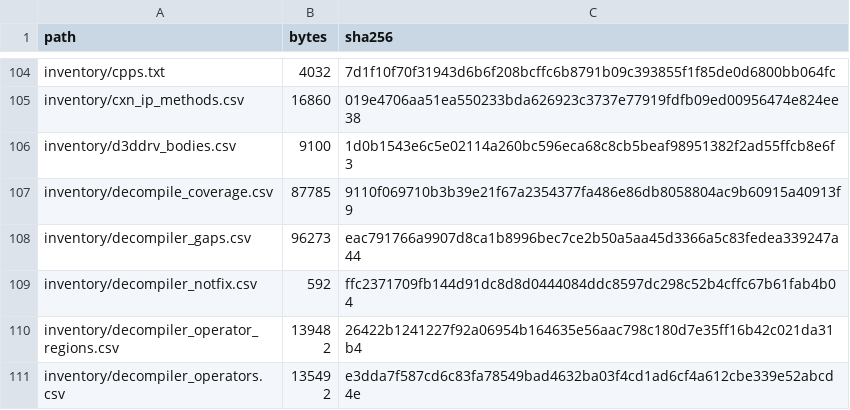
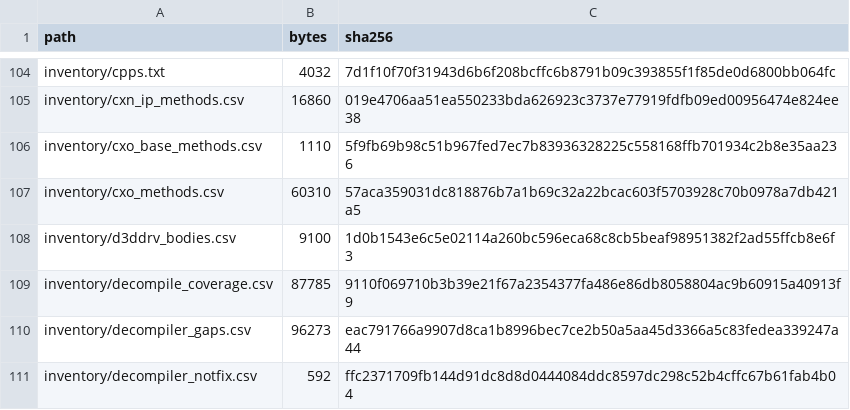
Before and after one commit to jkoehler11/stargate-alliance-decomp, a CSV file: inventory/artifact_hashes.csv, drawn as a sheet; only a part is shown, gaps mark what is left out; the shorter side is filled out with more unchanged rows.

Commit message:
docs: CXo and CXoBase -- the Kerberos triad, three ticket caches, and two transports
Five items, one thread — PLAN 4.9's second reading, following the three key-exchange calls out of `CXnIp`.

1. **`CXo` measured.** 377 methods, 91,019 bytes, 320 with at least one named callee
   (`inventory/cxo_methods.csv`). The prefix census says what it is: 75 `XOnline*`, 33 `Messaging`, 15 `Cache`,
   10 `Configure`, 9 `Stats`, 9 `Xkerb`, 6 each `Match` and `Presence` — the Live client API, and 35 methods
   (13,108 bytes, 14.4%) of Kerberos.
2. **A build/verify triad, linked in rather than delegated.** `XkerbBuildAsRequest` (826) / `VerifyAsReply`
   (902), `BuildTgsRequest` (880) / `VerifyTgsReply` (1148), `BuildApRequest` (273) / `VerifyApReply` (364).
   The implementation is in the image and already named: `?KerbUnpackData@@…` at `0x004485b8`, with
   `KerbComputeCompoundIdentityKey` and `KerbAddCompoundIdentityPreAuth` in the AS request — this is the Xbox
   Live variant, not plain RFC 1510.
3. **Three ticket caches behind one async task model.** `GetSingleTicket` (AS), `GetServiceTicket` (TGS, DNS
   lookup first), `GetCombinedTicket` (chained), each closed by an identical 61-byte closer into
   `CLocalCache`, with `CCacheTask` doing the work as tasks — 34 methods of `XOnlineTaskContinue` /
   `XOnlineTaskClose` / `SendRecvBegin` / `GetSendRecvResults`.
4. **Two transports, and the split is the finding.** Ticket requests send with raw Winsock (`_WSASendTo`,
   `_WSASend`/`_WSARecv`, 12 methods) while `CXnIp`'s own key exchange goes through `CXoBase::XoKerbBuildApReq`
   and `CXnEnet::EnetXmit`. Both routes exist; the graph does not say why.
5. **`CXoBase` is a veneer.** 14 methods, all 11–15 bytes: seven `XnLogon*` one-call forwarders onto
   `CXnIp::IpLogon*`, `XnLogonGetStatus` adding `_XNetUpdateConfigParams`, `XnConfigAtLogon` adding
   `_XNetLoadConfigParams`/`_XNetConfig`. The logon state machine lives in `CXnIp`; `CXoBase` is its ABI face.

Limits recorded in the page: `Kerb*` names give call shape, not ticket encoding or the crypto inside
`KerbDecryptDataEx`; and the transport split is observed, not explained — a later reader should not assume
either route is dead.

PLAN 4.9 now records four readings with their per-method artifacts, so the item is `[~]` with the remaining
subsystems named rather than an empty checkbox.

```diff
--- a/inventory/artifact_hashes.csv
+++ b/inventory/artifact_hashes.csv
@@ -105,2 +105,4 @@ inventory/cpps.txt,4032,7d1f10f70f31943d6b6f208bcffc6b8791b09c393855f1f85de0d680
 inventory/cxn_ip_methods.csv,16860,019e4706aa51ea550233bda626923c3737e77919fdfb09ed00956474e824ee38
+inventory/cxo_base_methods.csv,1110,5f9fb69b98c51b967fed7ec7b83936328225c558168ffb701934c2b8e35aa236
+inventory/cxo_methods.csv,60310,57aca359031dc818876b7a1b69c32a22bcac603f5703928c70b0978a7db421a5
 inventory/d3ddrv_bodies.csv,9100,1d0b1543e6c5e02114a260bc596eca68c8cb5beaf98951382f2ad55ffcb8e6f3
```
Also changed, not shown: 5 other files.
